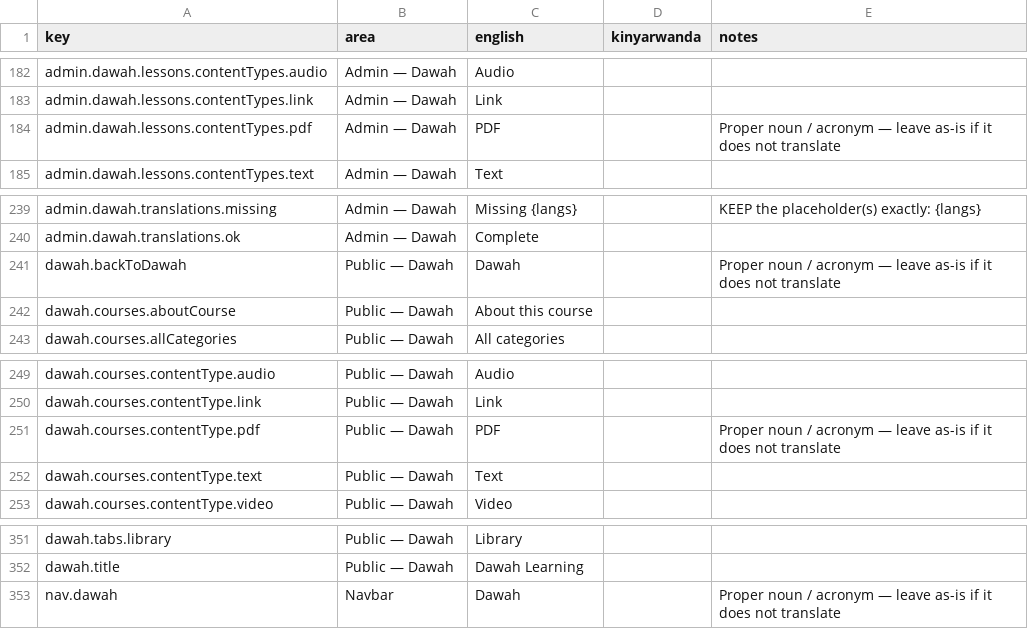
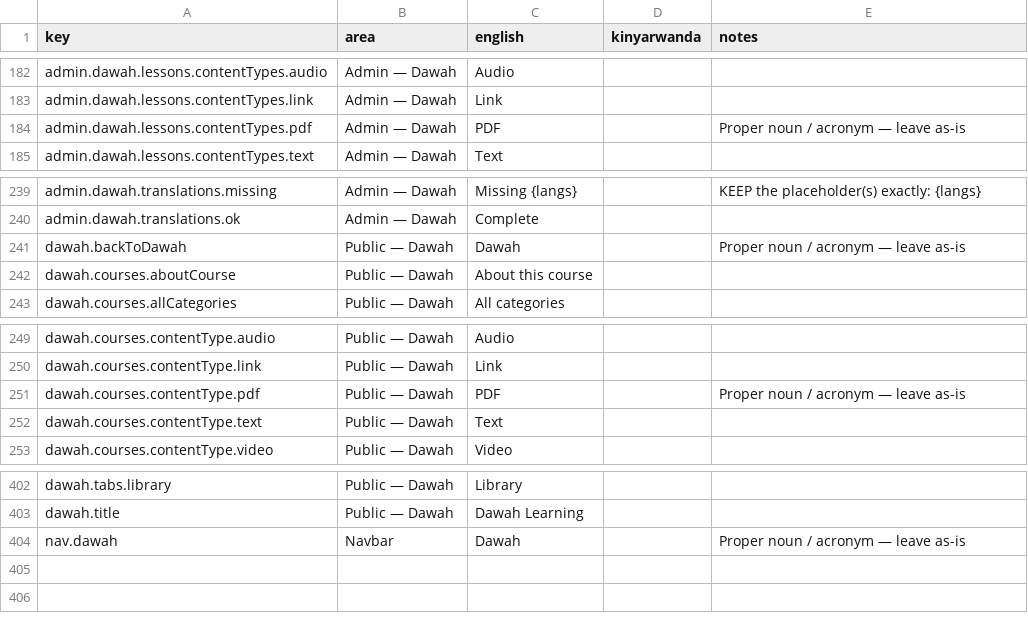
Before and after one commit to niyongaboemmy/rmc-app, a CSV file: docs/i18n/dawah-rw.csv, drawn as a sheet; only a part is shown, gaps mark what is left out; the diff covers the shown part only.

```diff
--- a/docs/i18n/dawah-rw.csv
+++ b/docs/i18n/dawah-rw.csv
@@ -183,3 +183,3 @@ admin.dawah.lessons.contentTypes.audio,Admin — Dawah,Audio,,
 admin.dawah.lessons.contentTypes.link,Admin — Dawah,Link,,
-admin.dawah.lessons.contentTypes.pdf,Admin — Dawah,PDF,,Proper noun / acronym — leave as-is if it does not translate
+admin.dawah.lessons.contentTypes.pdf,Admin — Dawah,PDF,,Proper noun / acronym — leave as-is
 admin.dawah.lessons.contentTypes.text,Admin — Dawah,Text,,
@@ -240,3 +240,3 @@ admin.dawah.translations.missing,Admin — Dawah,Missing {langs},,KEEP the place
 admin.dawah.translations.ok,Admin — Dawah,Complete,,
-dawah.backToDawah,Public — Dawah,Dawah,,Proper noun / acronym — leave as-is if it does not translate
+dawah.backToDawah,Public — Dawah,Dawah,,Proper noun / acronym — leave as-is
 dawah.courses.aboutCourse,Public — Dawah,About this course,,
@@ -250,3 +250,3 @@ dawah.courses.contentType.audio,Public — Dawah,Audio,,
 dawah.courses.contentType.link,Public — Dawah,Link,,
-dawah.courses.contentType.pdf,Public — Dawah,PDF,,Proper noun / acronym — leave as-is if it does not translate
+dawah.courses.contentType.pdf,Public — Dawah,PDF,,Proper noun / acronym — leave as-is
 dawah.courses.contentType.text,Public — Dawah,Text,,
@@ -352,2 +403,2 @@ dawah.tabs.library,Public — Dawah,Library,,
 dawah.title,Public — Dawah,Dawah Learning,,
-nav.dawah,Navbar,Dawah,,Proper noun / acronym — leave as-is if it does not translate
+nav.dawah,Navbar,Dawah,,Proper noun / acronym — leave as-is
```
Also changed, not shown: 51 added rows elsewhere in this file, 7 other files.
